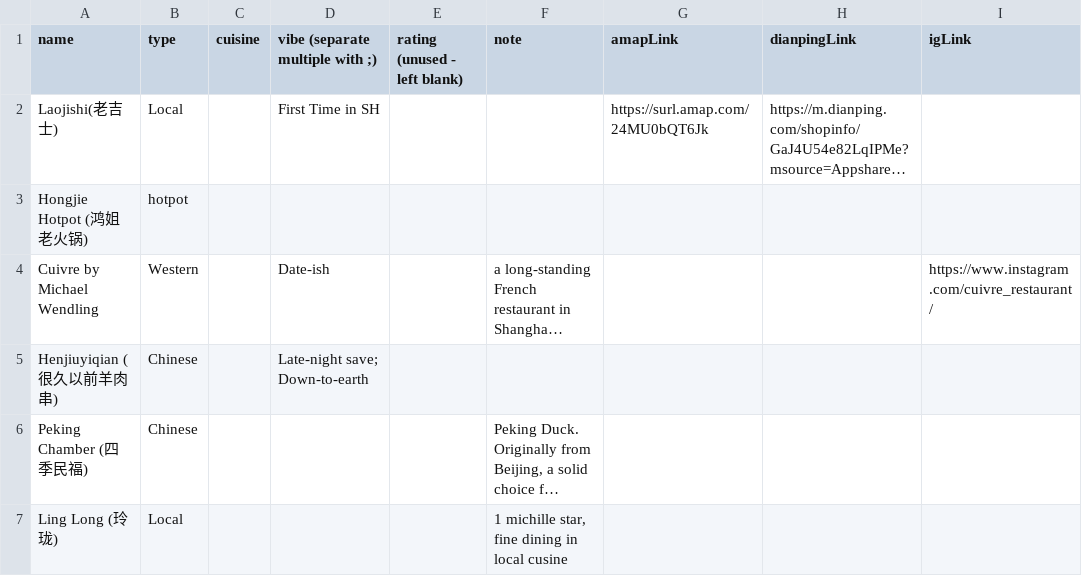
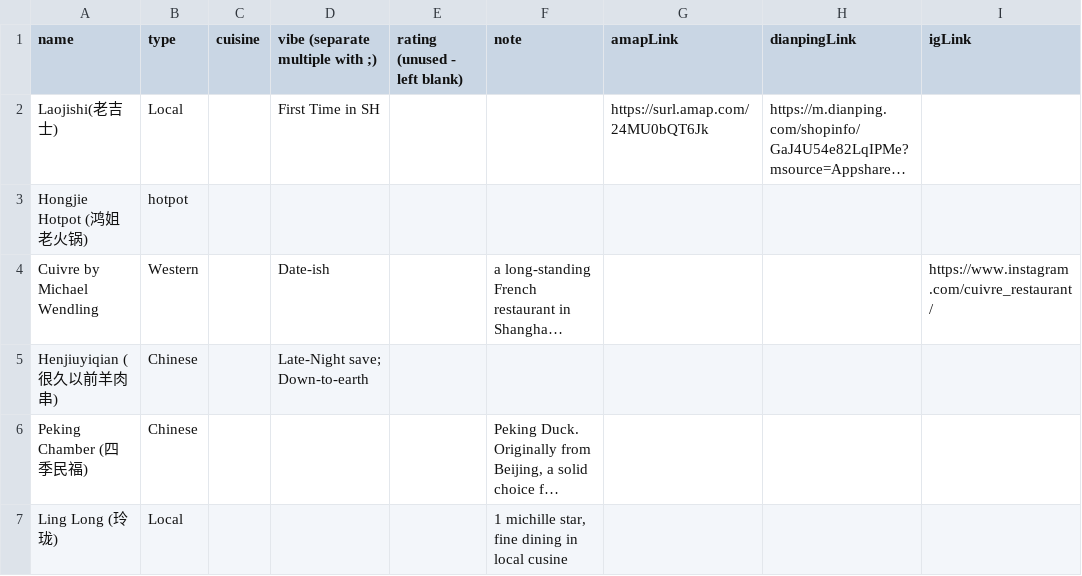
Before and after one commit to jemma-w/Shanghai-Edit, a CSV file: places.csv, drawn as a sheet; only a part is shown; long unchanged cells end in …; the diff names each change by its address in the sheet, - before the commit and + after, or states it on an @@ line.

Commit message:
Update places.csv

```diff
--- a/places.csv
+++ b/places.csv
-D5 (vibe (separate multiple with ;)): Late-night save; Down-to-earth
+D5 (vibe (separate multiple with ;)): Late-Night save; Down-to-earth
```
